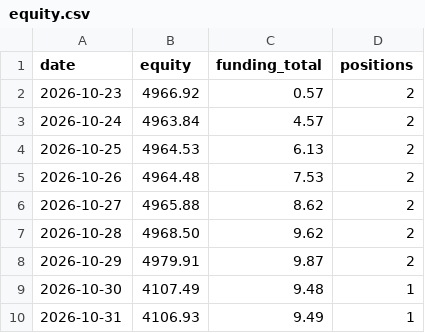
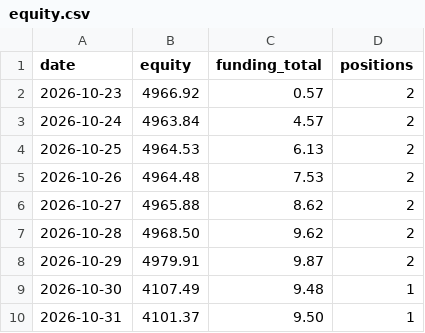
Before and after one commit to cashoutsav8-bit/crypto-paper-bot, a CSV file: docs/strat_F/equity.csv, drawn as a sheet.

```diff
--- a/docs/strat_F/equity.csv
+++ b/docs/strat_F/equity.csv
@@ -9,2 +9,2 @@ date,equity,funding_total,positions
 2026-10-30,4107.49,9.48,1
-2026-10-31,4106.93,9.49,1
+2026-10-31,4101.37,9.50,1
```
Also changed, not shown: 11 other files.
